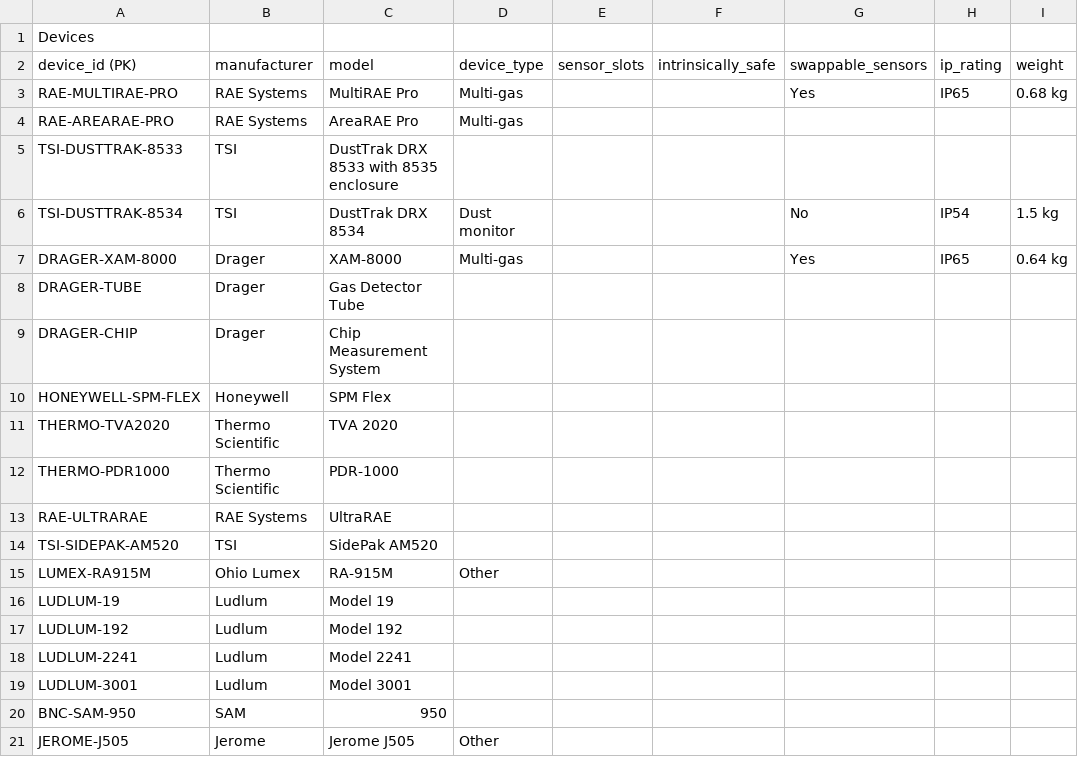
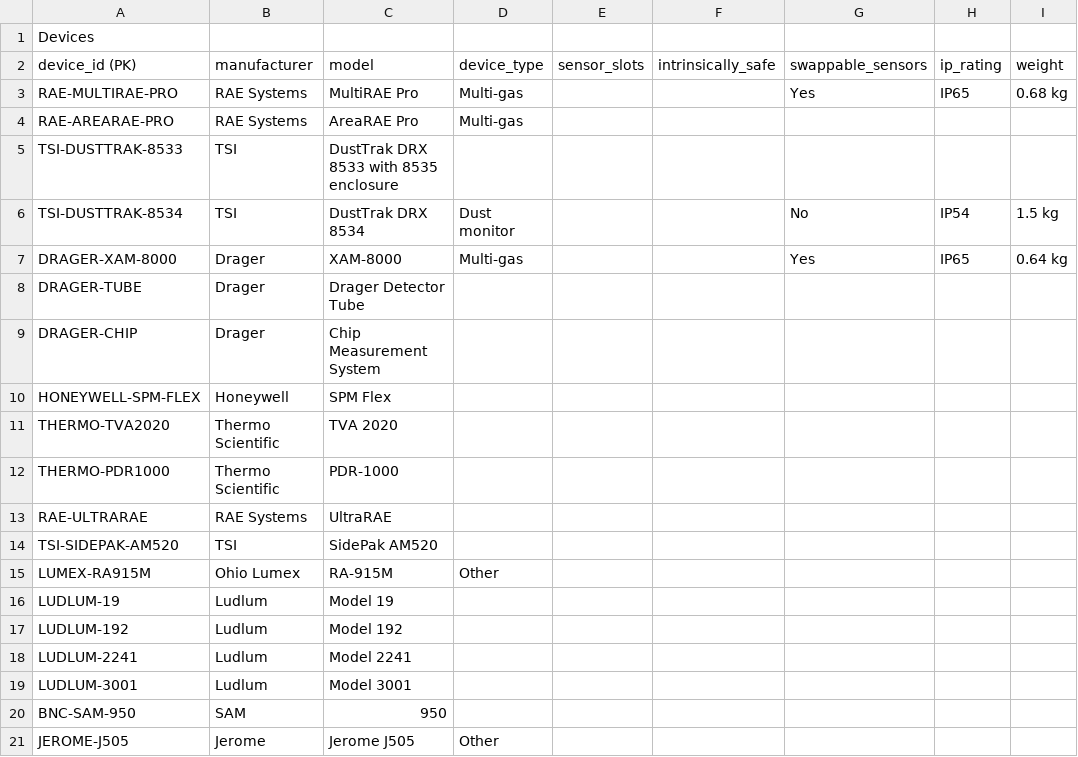
Before and after one commit to bryson824/ERG-PWA-Test, a CSV file: data_reference/Air_Monitoring_Relationships-2_Devices.csv, drawn as a sheet; only a part is shown; the diff names each change by its address in the sheet, - before the commit and + after, or states it on an @@ line.

```diff
--- a/data_reference/Air_Monitoring_Relationships-2_Devices.csv
+++ b/data_reference/Air_Monitoring_Relationships-2_Devices.csv
-C8 (model): Gas Detector Tube
+C8 (model): Drager Detector Tube
```
Also changed, not shown: 4 other files.
